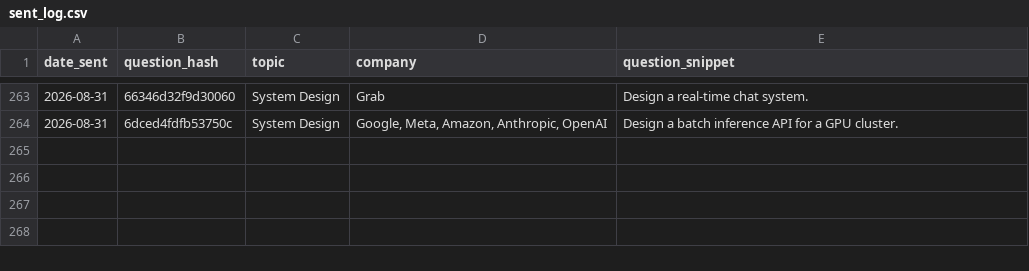
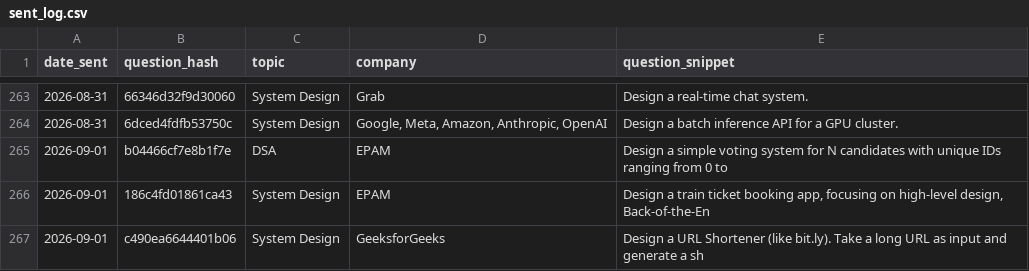
Before and after one commit to ayush95123/daily-iq, a CSV file: sent_log.csv, drawn as a sheet; only a part is shown, gaps mark what is left out.

```diff
--- a/sent_log.csv
+++ b/sent_log.csv
@@ -264 +264,4 @@ date_sent,question_hash,topic,company,question_snippet
 2026-08-31,6dced4fdfb53750c,System Design,"Google, Meta, Amazon, Anthropic, OpenAI",Design a batch inference API for a GPU cluster.
+2026-09-01,b04466cf7e8b1f7e,DSA,EPAM,Design a simple voting system for N candidates with unique IDs ranging from 0 to
+2026-09-01,186c4fd01861ca43,System Design,EPAM,"Design a train ticket booking app, focusing on high-level design, Back-of-the-En"
+2026-09-01,c490ea6644401b06,System Design,GeeksforGeeks,Design a URL Shortener (like bit.ly). Take a long URL as input and generate a sh
```
